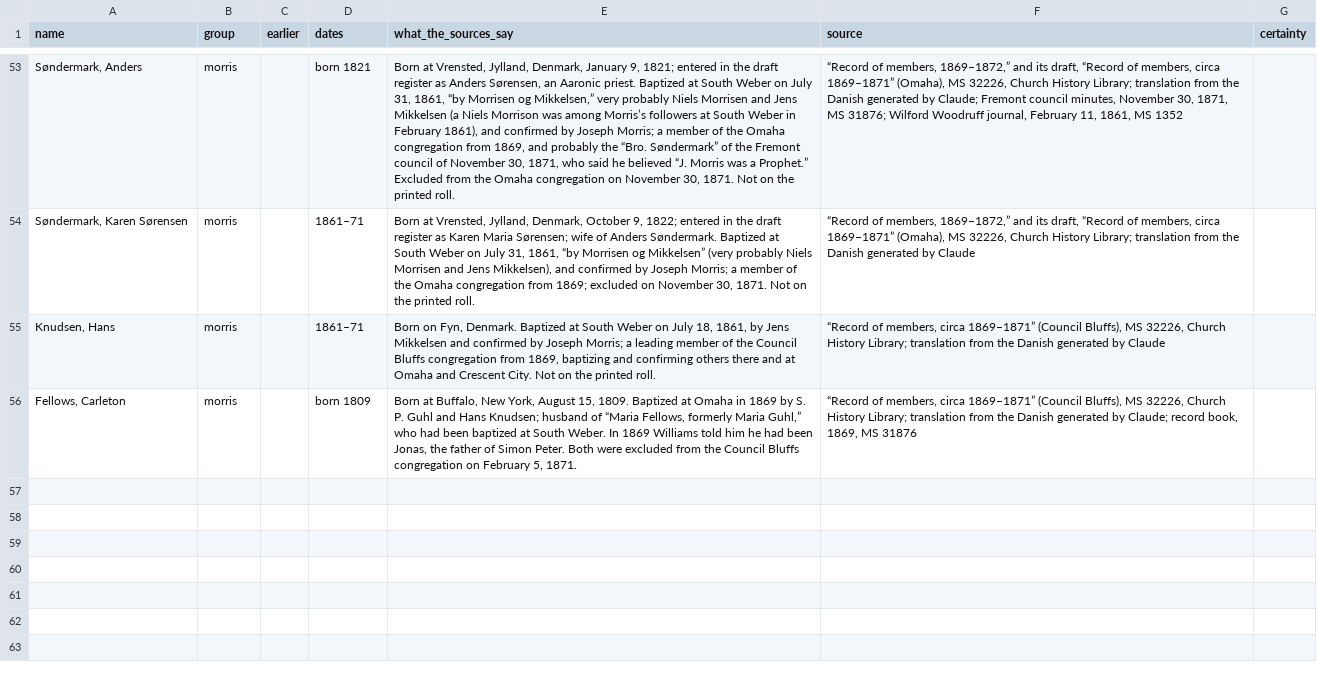
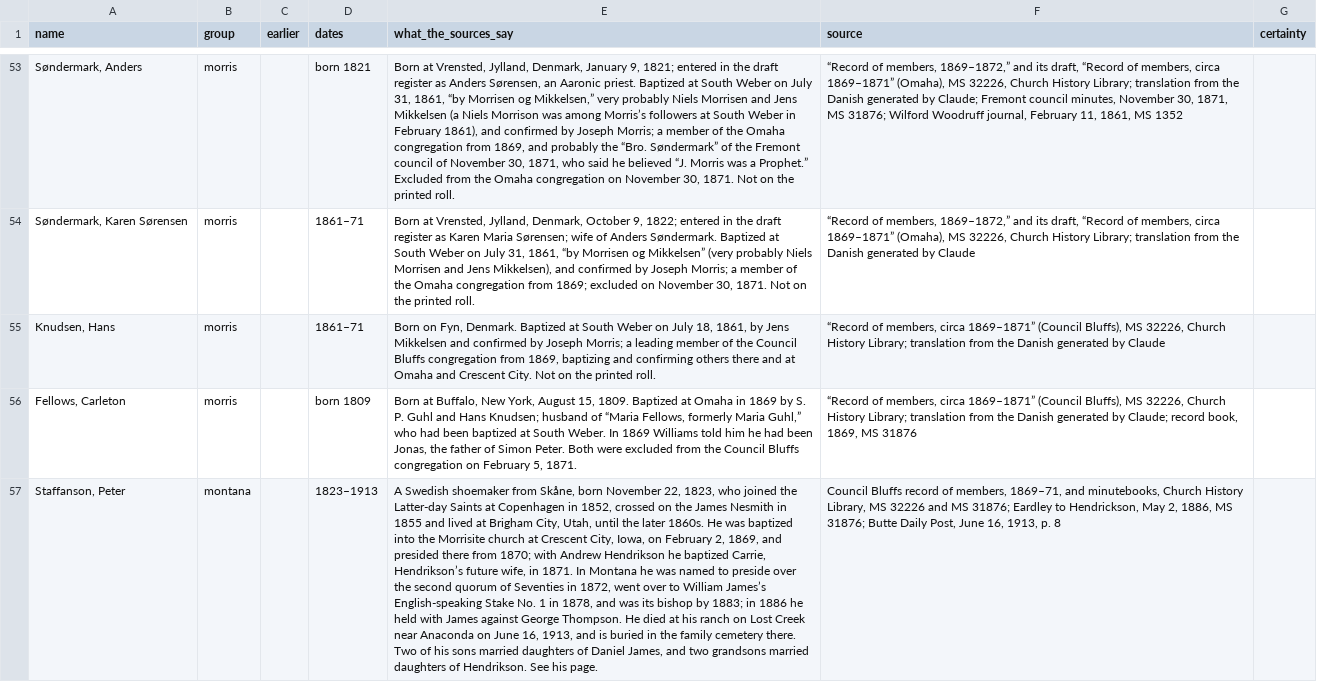
Before and after one commit to ericpaulrogers/morrisite.org, a CSV file: data/morrisite-others-named.csv, drawn as a sheet; only a part is shown, gaps mark what is left out; the diff names each change by its address in the sheet, - before the commit and + after, or states it on an @@ line.

```diff
--- a/data/morrisite-others-named.csv
+++ b/data/morrisite-others-named.csv
+row 57: Staffanson, Peter | montana |  | 1823–1913 | A Swedish shoemaker from Skåne, born November 22, 1823, who joined the Latter-day Saints at Copenhagen in 1852, crossed on the James Nesmith in 1855 and lived at Brigham City, Utah, until the later 1860s. He was baptized into the Morrisite church at Crescent City, Iowa, on February 2, 1869, and presided there from 1870; with Andrew Hendrikson he baptized Carrie, Hendrikson’s future wife, in 1871. In Montana he was named to preside over the second quorum of Seventies in 1872, went over to William James’s English-speaking Stake No. 1 in 1878, and was its bishop by 1883; in 1886 he held with James against George Thompson. He died at his ranch on Lost Creek near Anaconda on June 16, 1913, and is buried in the family cemetery there. Two of his sons married daughters of Daniel James, and two grandsons married daughters of Hendrikson. See his page. | Council Bluffs record of members, 1869–71, and minutebooks, Church History Library, MS 32226 and MS 31876; Eardley to Hendrickson, May 2, 1886, MS 31876; Butte Daily Post, June 16, 1913, p. 8
```
Also changed, not shown: 12 other files.
